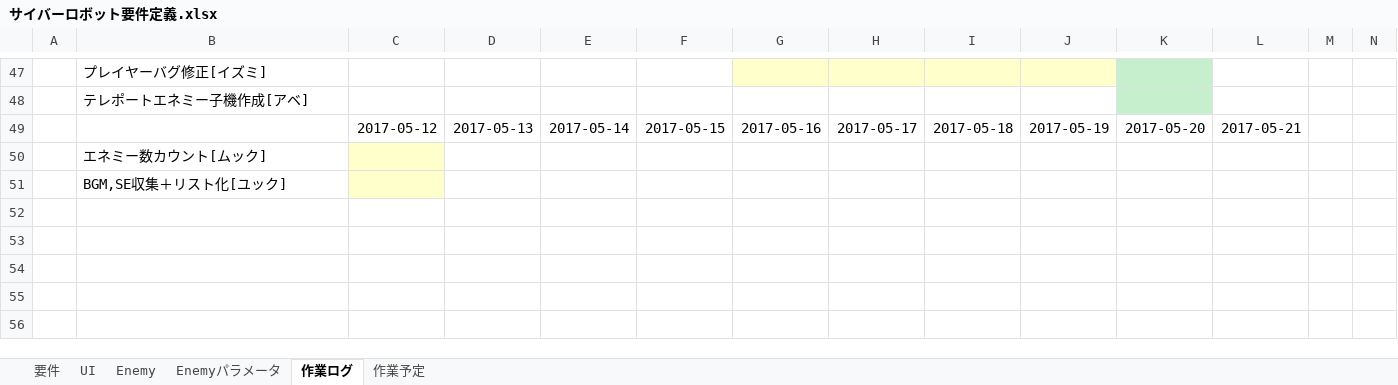
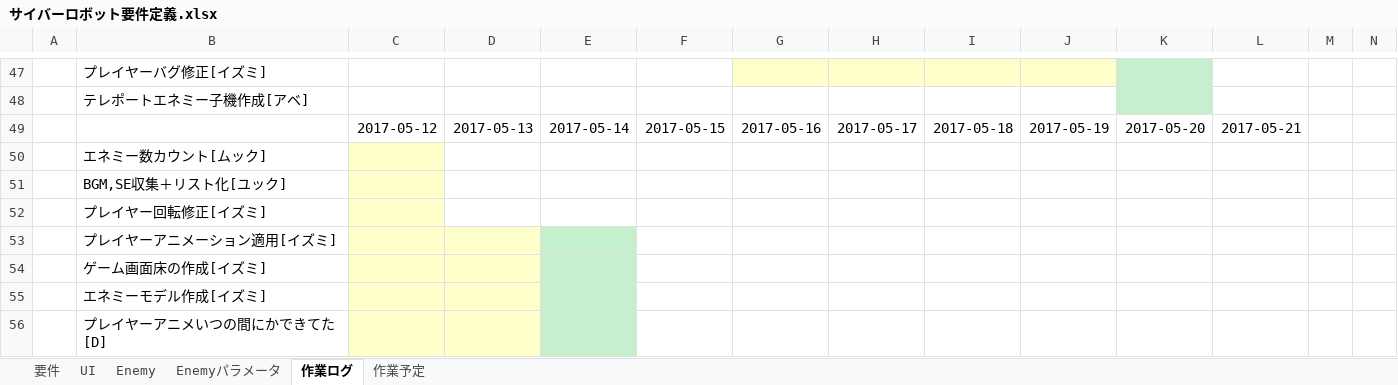
Before and after one commit to MTakeMuraT/A_Team2017Zenki, an Excel workbook: サイバーロボット要件定義.xlsx, sheet 作業ログ, drawn as a sheet; only a part is shown, gaps mark what is left out; values as stored, in another font and other column widths than the file's, no borders; rows hold the shown columns only; the diff names each change by its address in the sheet, - before the commit and + after, or states it on an @@ line.

Commit message:
更新

```diff
--- a/サイバーロボット要件定義.xlsx (sheet 作業ログ)
+++ b/サイバーロボット要件定義.xlsx (sheet 作業ログ)
+row 52:  | プレイヤー回転修正[イズミ]
+row 53:  | プレイヤーアニメーション適用[イズミ]
+row 54:  | ゲーム画面床の作成[イズミ]
+row 55:  | エネミーモデル作成[イズミ]
+row 56:  | プレイヤーアニメいつの間にかできてた[D]
```
